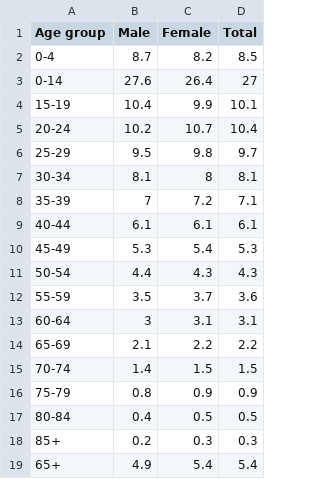
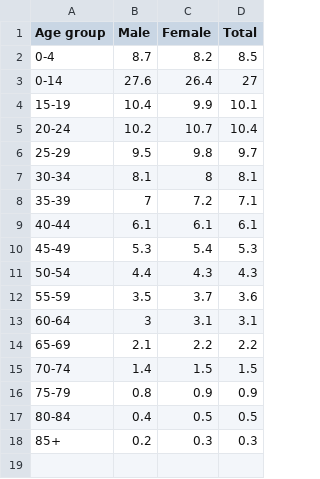
Before and after one commit to Vanmit30/DsProject, a CSV file: AgeDistribution.csv, drawn as a sheet.

Commit message:
Update AgeDistribution.csv

```diff
--- a/AgeDistribution.csv
+++ b/AgeDistribution.csv
@@ -18,2 +18 @@ Age group ,Male ,Female ,Total
 85+ ,0.2,0.3,0.3
-65+ ,4.9,5.4,5.4
```
